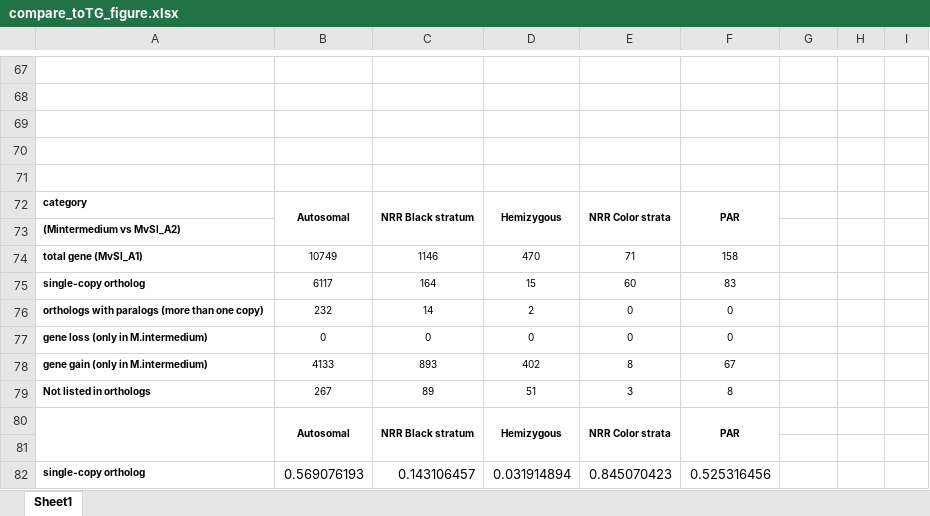
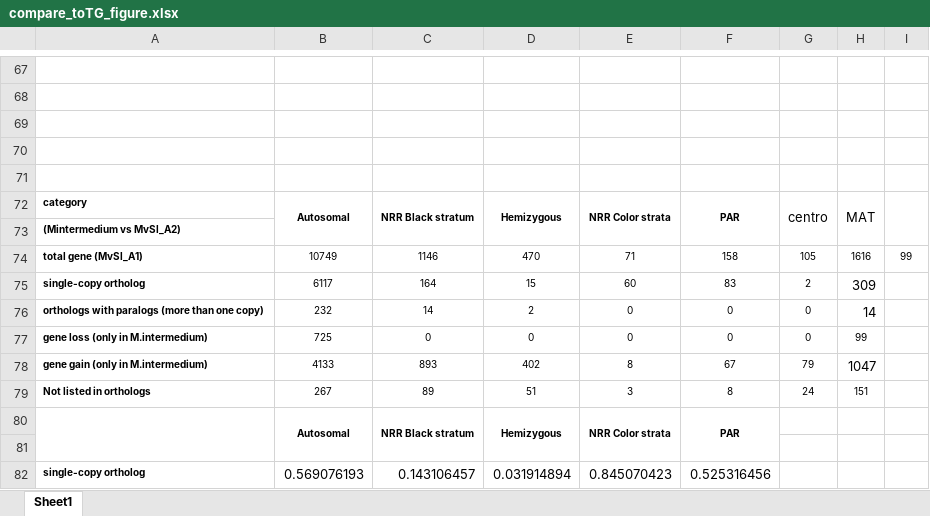
Before and after one commit to Wen-Juan/Differential_expression_associateswith_degeneration_Microbotryum_fungus, an Excel workbook: output/figures/compare_toTG_figure.xlsx, sheet Sheet1, drawn as a sheet; only a part is shown, gaps mark what is left out; values as stored, in another font and other column widths than the file's, no borders; charts and pictures not drawn; the diff covers the shown part only; the diff names each change by its address in the sheet, - before the commit and + after, or states it on an @@ line.

```diff
--- a/output/figures/compare_toTG_figure.xlsx (sheet Sheet1)
+++ b/output/figures/compare_toTG_figure.xlsx (sheet Sheet1)
-G72: (empty)
+G72: centro
+G72:G73 merged
-H72: (empty)
+H72: MAT
+H72:H73 merged
+I72:I73 merged
-G74: (empty)
+G74: 105
-H74: (empty)
+H74: 1616
-I74: (empty)
+I74: 99
-G75: (empty)
+G75: 2
-H75: (empty)
+H75: 309
-G76:G77: (empty)
+G76:G77: 0
-H76: (empty)
+H76: 14
-B77: 0
+B77: 725
-H77: (empty)
+H77: 99
-G78: (empty)
+G78: 79
-H78: (empty)
+H78: 1047
-G79: (empty)
+G79: 24
-H79: (empty)
+H79: 151
```
Also changed, not shown: 35 added rows and 1 edited cell elsewhere in this sheet, charts or pictures, 8 other files.
